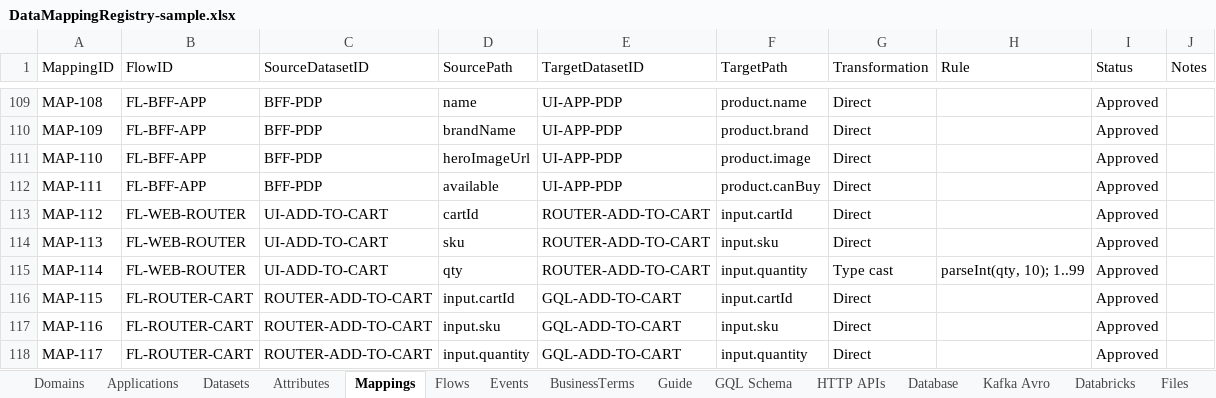
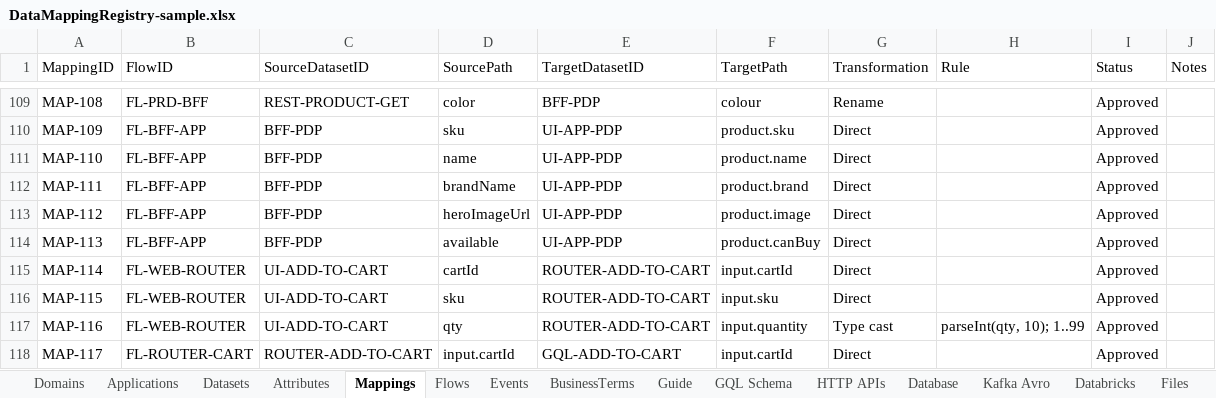
Before and after one commit to sabarikrishnavk/workbench.github.io, an Excel workbook: samples/DataMappingRegistry-sample.xlsx, sheet Mappings, drawn as a sheet; only a part is shown, gaps mark what is left out; values as stored, in another font and other column widths than the file's, no borders; the diff covers the shown part only; the diff names each change by its address in the sheet, - before the commit and + after, or states it on an @@ line.

Commit message:
update data mapping

```diff
--- a/samples/DataMappingRegistry-sample.xlsx (sheet Mappings)
+++ b/samples/DataMappingRegistry-sample.xlsx (sheet Mappings)
-B109 (FlowID): FL-BFF-APP
+B109 (FlowID): FL-PRD-BFF
-C109 (SourceDatasetID): BFF-PDP
+C109 (SourceDatasetID): REST-PRODUCT-GET
-D109 (SourcePath): name
+D109 (SourcePath): color
-E109 (TargetDatasetID): UI-APP-PDP
+E109 (TargetDatasetID): BFF-PDP
-F109 (TargetPath): product.name
+F109 (TargetPath): colour
-G109 (Transformation): Direct
+G109 (Transformation): Rename
-D110 (SourcePath): brandName
+D110 (SourcePath): sku
-F110 (TargetPath): product.brand
+F110 (TargetPath): product.sku
-D111 (SourcePath): heroImageUrl
+D111 (SourcePath): name
-F111 (TargetPath): product.image
+F111 (TargetPath): product.name
-D112 (SourcePath): available
+D112 (SourcePath): brandName
-F112 (TargetPath): product.canBuy
+F112 (TargetPath): product.brand
-B113:B114 (FlowID): FL-WEB-ROUTER
+B113:B114 (FlowID): FL-BFF-APP
-C113:C114 (SourceDatasetID): UI-ADD-TO-CART
+C113:C114 (SourceDatasetID): BFF-PDP
-D113 (SourcePath): cartId
+D113 (SourcePath): heroImageUrl
-E113:E114 (TargetDatasetID): ROUTER-ADD-TO-CART
+E113:E114 (TargetDatasetID): UI-APP-PDP
-F113 (TargetPath): input.cartId
+F113 (TargetPath): product.image
-D114 (SourcePath): sku
+D114 (SourcePath): available
-F114 (TargetPath): input.sku
+F114 (TargetPath): product.canBuy
-D115 (SourcePath): qty
+D115 (SourcePath): cartId
-F115 (TargetPath): input.quantity
+F115 (TargetPath): input.cartId
-G115 (Transformation): Type cast
+G115 (Transformation): Direct
-H115 (Rule): parseInt(qty, 10); 1..99
+H115 (Rule): (empty)
-B116:B117 (FlowID): FL-ROUTER-CART
+B116:B117 (FlowID): FL-WEB-ROUTER
-C116:C117 (SourceDatasetID): ROUTER-ADD-TO-CART
+C116:C117 (SourceDatasetID): UI-ADD-TO-CART
-D116 (SourcePath): input.cartId
+D116 (SourcePath): sku
-E116:E117 (TargetDatasetID): GQL-ADD-TO-CART
+E116:E117 (TargetDatasetID): ROUTER-ADD-TO-CART
-F116 (TargetPath): input.cartId
+F116 (TargetPath): input.sku
-D117 (SourcePath): input.sku
+D117 (SourcePath): qty
-F117 (TargetPath): input.sku
+F117 (TargetPath): input.quantity
-G117 (Transformation): Direct
+G117 (Transformation): Type cast
-H117 (Rule): (empty)
+H117 (Rule): parseInt(qty, 10); 1..99
-D118 (SourcePath): input.quantity
+D118 (SourcePath): input.cartId
-F118 (TargetPath): input.quantity
+F118 (TargetPath): input.cartId
```
Also changed, not shown: 90 added rows and 84 edited cells elsewhere in this sheet, sheet HTTP APIs, sheet Attributes, sheet Kafka Avro, sheet Database, sheet Datasets, sheet Flows, 6 more sheets, 6 other files.
